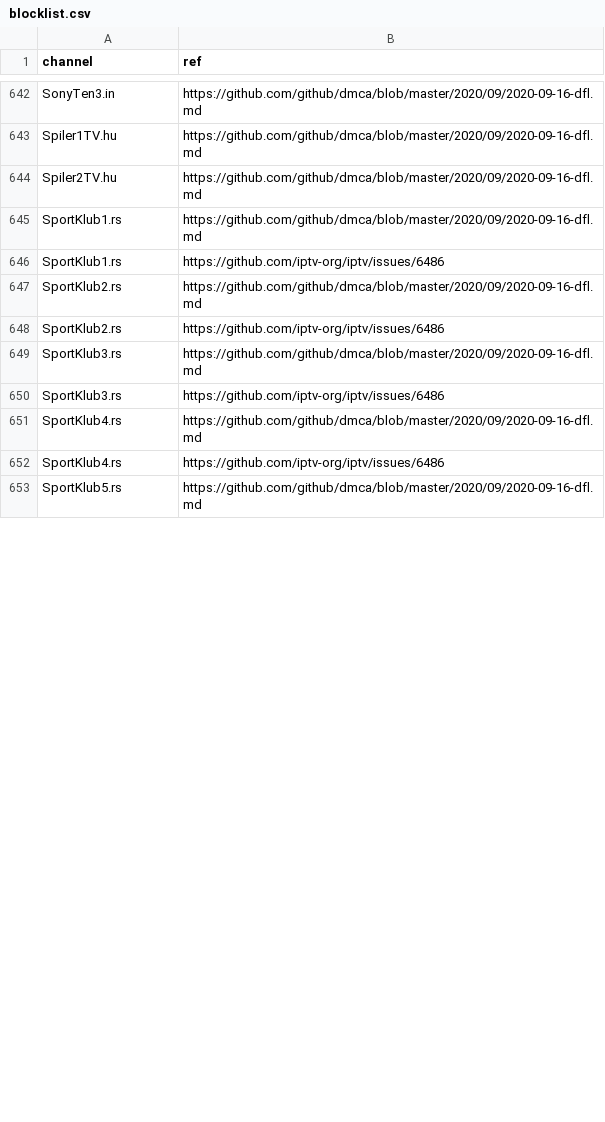
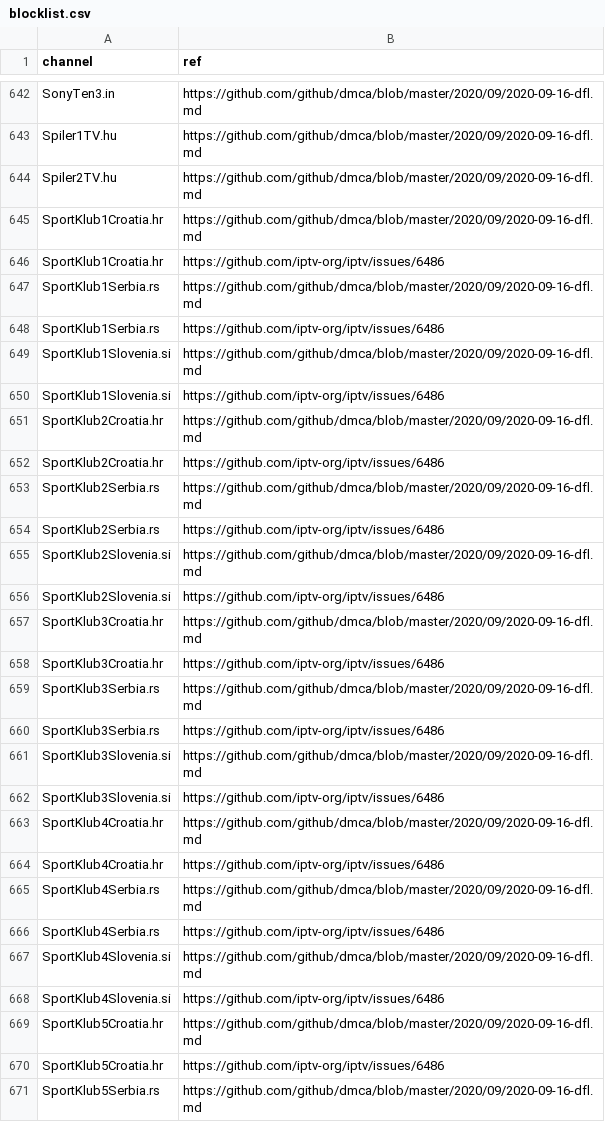
Before and after one commit to iptv-org/database, a CSV file: data/blocklist.csv, drawn as a sheet; only a part is shown, gaps mark what is left out; the diff covers the shown part only.

Commit message:
Update blocklist.csv

```diff
--- a/data/blocklist.csv
+++ b/data/blocklist.csv
@@ -644,10 +644,28 @@ Spiler1TV.hu,https://github.com/github/dmca/blob/master/2020/09/2020-09-16-dfl.m
 Spiler2TV.hu,https://github.com/github/dmca/blob/master/2020/09/2020-09-16-dfl.md
-SportKlub1.rs,https://github.com/github/dmca/blob/master/2020/09/2020-09-16-dfl.md
-SportKlub1.rs,https://github.com/iptv-org/iptv/issues/6486
-SportKlub2.rs,https://github.com/github/dmca/blob/master/2020/09/2020-09-16-dfl.md
-SportKlub2.rs,https://github.com/iptv-org/iptv/issues/6486
-SportKlub3.rs,https://github.com/github/dmca/blob/master/2020/09/2020-09-16-dfl.md
-SportKlub3.rs,https://github.com/iptv-org/iptv/issues/6486
-SportKlub4.rs,https://github.com/github/dmca/blob/master/2020/09/2020-09-16-dfl.md
-SportKlub4.rs,https://github.com/iptv-org/iptv/issues/6486
-SportKlub5.rs,https://github.com/github/dmca/blob/master/2020/09/2020-09-16-dfl.md
+SportKlub1Croatia.hr,https://github.com/github/dmca/blob/master/2020/09/2020-09-16-dfl.md
+SportKlub1Croatia.hr,https://github.com/iptv-org/iptv/issues/6486
+SportKlub1Serbia.rs,https://github.com/github/dmca/blob/master/2020/09/2020-09-16-dfl.md
+SportKlub1Serbia.rs,https://github.com/iptv-org/iptv/issues/6486
+SportKlub1Slovenia.si,https://github.com/github/dmca/blob/master/2020/09/2020-09-16-dfl.md
+SportKlub1Slovenia.si,https://github.com/iptv-org/iptv/issues/6486
+SportKlub2Croatia.hr,https://github.com/github/dmca/blob/master/2020/09/2020-09-16-dfl.md
+SportKlub2Croatia.hr,https://github.com/iptv-org/iptv/issues/6486
+SportKlub2Serbia.rs,https://github.com/github/dmca/blob/master/2020/09/2020-09-16-dfl.md
+SportKlub2Serbia.rs,https://github.com/iptv-org/iptv/issues/6486
+SportKlub2Slovenia.si,https://github.com/github/dmca/blob/master/2020/09/2020-09-16-dfl.md
+SportKlub2Slovenia.si,https://github.com/iptv-org/iptv/issues/6486
+SportKlub3Croatia.hr,https://github.com/github/dmca/blob/master/2020/09/2020-09-16-dfl.md
+SportKlub3Croatia.hr,https://github.com/iptv-org/iptv/issues/6486
+SportKlub3Serbia.rs,https://github.com/github/dmca/blob/master/2020/09/2020-09-16-dfl.md
+SportKlub3Serbia.rs,https://github.com/iptv-org/iptv/issues/6486
+SportKlub3Slovenia.si,https://github.com/github/dmca/blob/master/2020/09/2020-09-16-dfl.md
+SportKlub3Slovenia.si,https://github.com/iptv-org/iptv/issues/6486
+SportKlub4Croatia.hr,https://github.com/github/dmca/blob/master/2020/09/2020-09-16-dfl.md
+SportKlub4Croatia.hr,https://github.com/iptv-org/iptv/issues/6486
+SportKlub4Serbia.rs,https://github.com/github/dmca/blob/master/2020/09/2020-09-16-dfl.md
+SportKlub4Serbia.rs,https://github.com/iptv-org/iptv/issues/6486
+SportKlub4Slovenia.si,https://github.com/github/dmca/blob/master/2020/09/2020-09-16-dfl.md
+SportKlub4Slovenia.si,https://github.com/iptv-org/iptv/issues/6486
+SportKlub5Croatia.hr,https://github.com/github/dmca/blob/master/2020/09/2020-09-16-dfl.md
+SportKlub5Croatia.hr,https://github.com/iptv-org/iptv/issues/6486
+SportKlub5Serbia.rs,https://github.com/github/dmca/blob/master/2020/09/2020-09-16-dfl.md
```
Also changed, not shown: 6 added rows and 12 edited cells elsewhere in this file.
